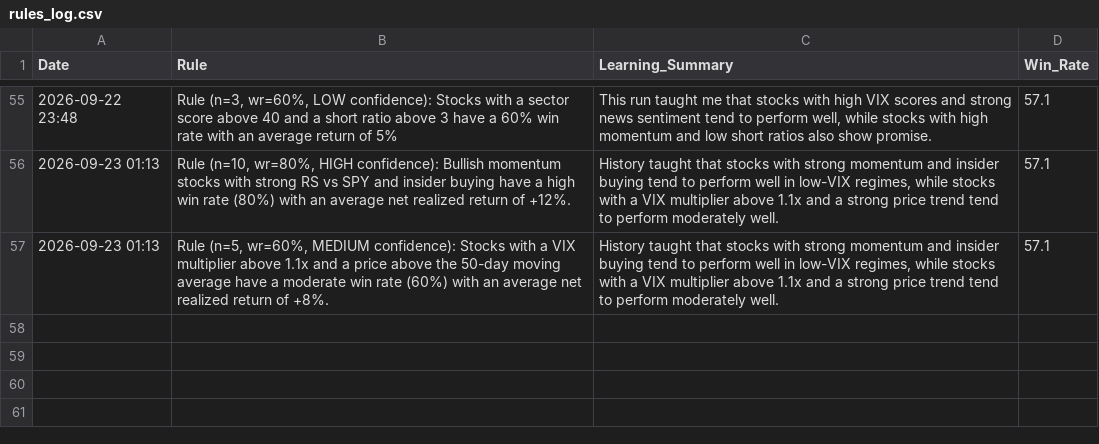
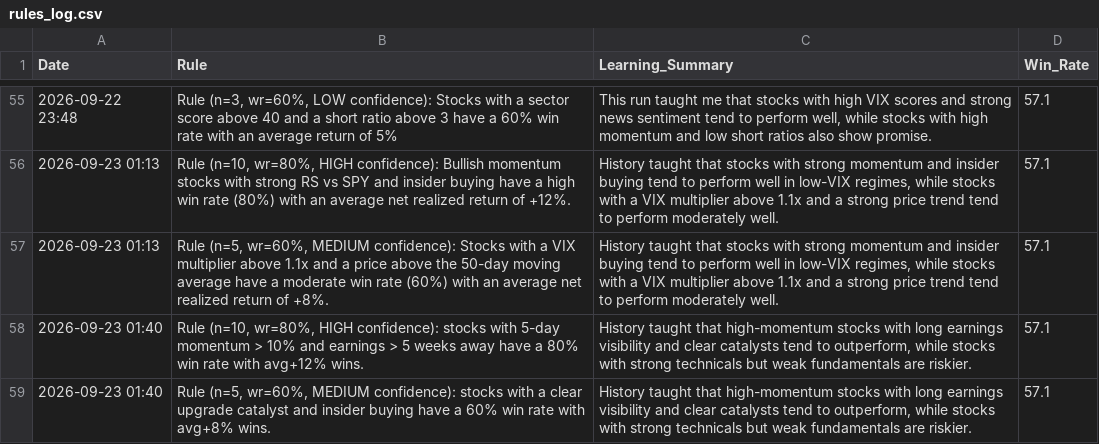
Before and after one commit to Vishvesh-Trivedi/LLM-Portfolio-Manager, a CSV file: StockScreener/rules_log.csv, drawn as a sheet; only a part is shown, gaps mark what is left out; the diff names each change by its address in the sheet, - before the commit and + after, or states it on an @@ line.

```diff
--- a/StockScreener/rules_log.csv
+++ b/StockScreener/rules_log.csv
+row 58: 2026-09-23 01:40 | Rule (n=10, wr=80%, HIGH confidence): stocks with 5-day momentum > 10% and earnings > 5 weeks away have a 80% win rate with avg+12% wins. | History taught that high-momentum stocks with long earnings visibility and clear catalysts tend to outperform, while stocks with strong technicals but weak fundamentals are riskier. | 57.1
+row 59: 2026-09-23 01:40 | Rule (n=5, wr=60%, MEDIUM confidence): stocks with a clear upgrade catalyst and insider buying have a 60% win rate with avg+8% wins. | History taught that high-momentum stocks with long earnings visibility and clear catalysts tend to outperform, while stocks with strong technicals but weak fundamentals are riskier. | 57.1
```
Also changed, not shown: StockScreener/stock_picks.csv, StockScreener/watch_list.csv, 4 other files.
